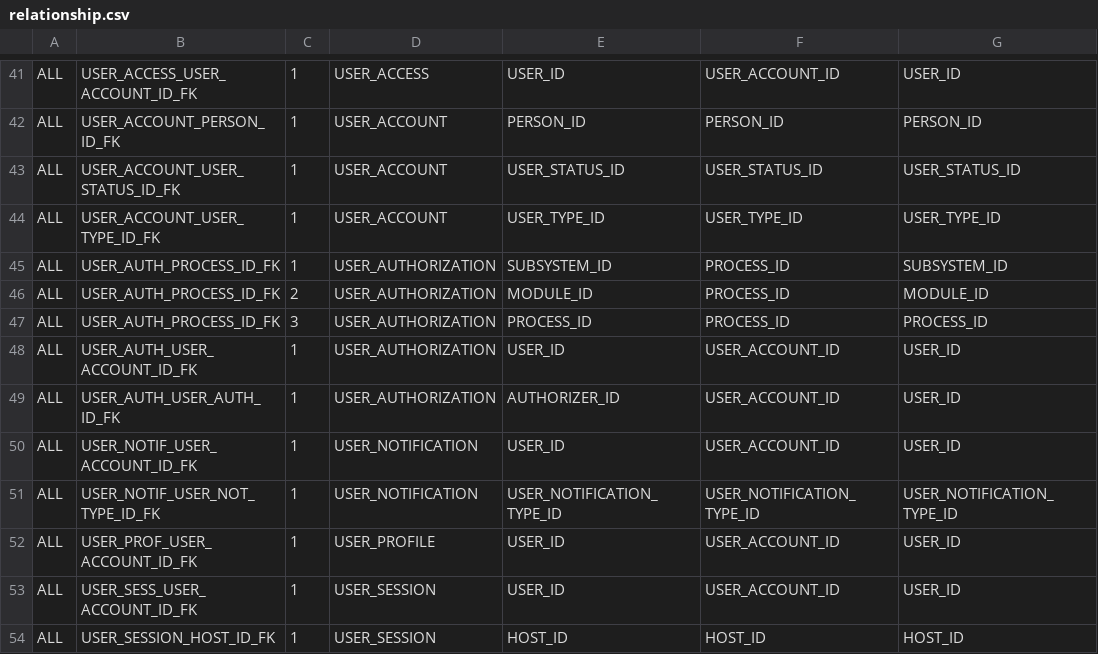
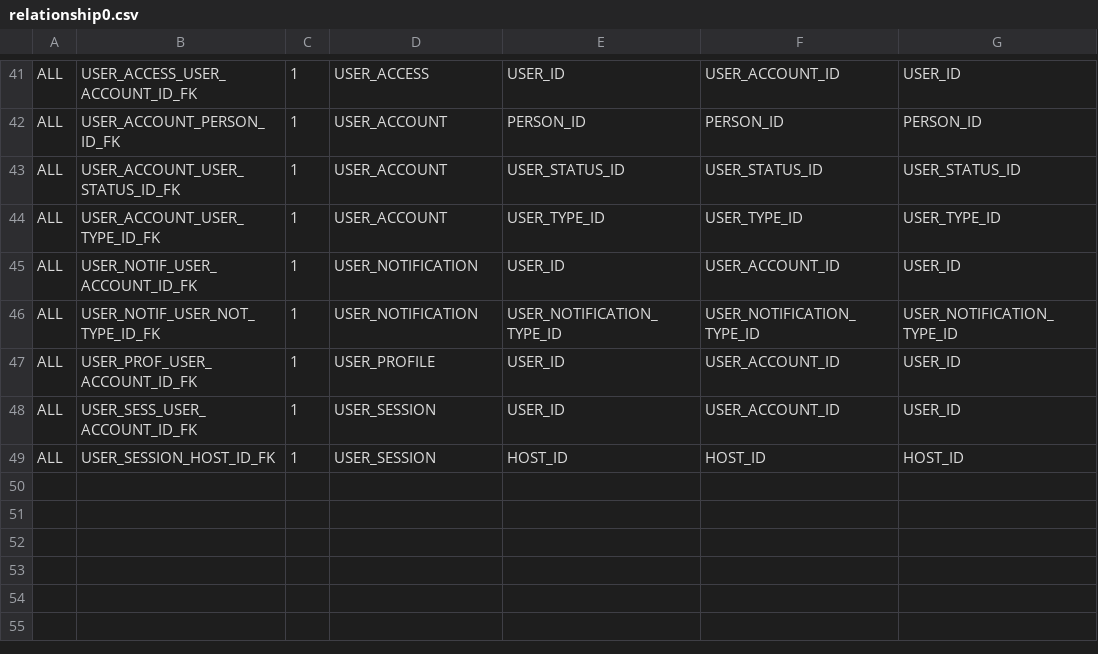
Before and after one commit to diemontufar/microxt, a CSV file: mobile/sql/model/csv/relationship0.csv (was mobile/sql/model/relationship.csv), drawn as a sheet; only a part is shown, gaps mark what is left out.

```diff
--- a/mobile/sql/model/relationship.csv
+++ b/mobile/sql/model/csv/relationship0.csv
@@ -44,7 +44,2 @@ ALL,USER_ACCOUNT_USER_STATUS_ID_FK,1,USER_ACCOUNT,USER_STATUS_ID,USER_STATUS_ID,
 ALL,USER_ACCOUNT_USER_TYPE_ID_FK,1,USER_ACCOUNT,USER_TYPE_ID,USER_TYPE_ID,USER_TYPE_ID
-ALL,USER_AUTH_PROCESS_ID_FK,1,USER_AUTHORIZATION,SUBSYSTEM_ID,PROCESS_ID,SUBSYSTEM_ID
-ALL,USER_AUTH_PROCESS_ID_FK,2,USER_AUTHORIZATION,MODULE_ID,PROCESS_ID,MODULE_ID
-ALL,USER_AUTH_PROCESS_ID_FK,3,USER_AUTHORIZATION,PROCESS_ID,PROCESS_ID,PROCESS_ID
-ALL,USER_AUTH_USER_ACCOUNT_ID_FK,1,USER_AUTHORIZATION,USER_ID,USER_ACCOUNT_ID,USER_ID
-ALL,USER_AUTH_USER_AUTH_ID_FK,1,USER_AUTHORIZATION,AUTHORIZER_ID,USER_ACCOUNT_ID,USER_ID
 ALL,USER_NOTIF_USER_ACCOUNT_ID_FK,1,USER_NOTIFICATION,USER_ID,USER_ACCOUNT_ID,USER_ID
```
Also changed, not shown: mobile/sql/model/csv/entity0.csv, mobile/sql/model/csv/entity1.csv, 8 other files.
